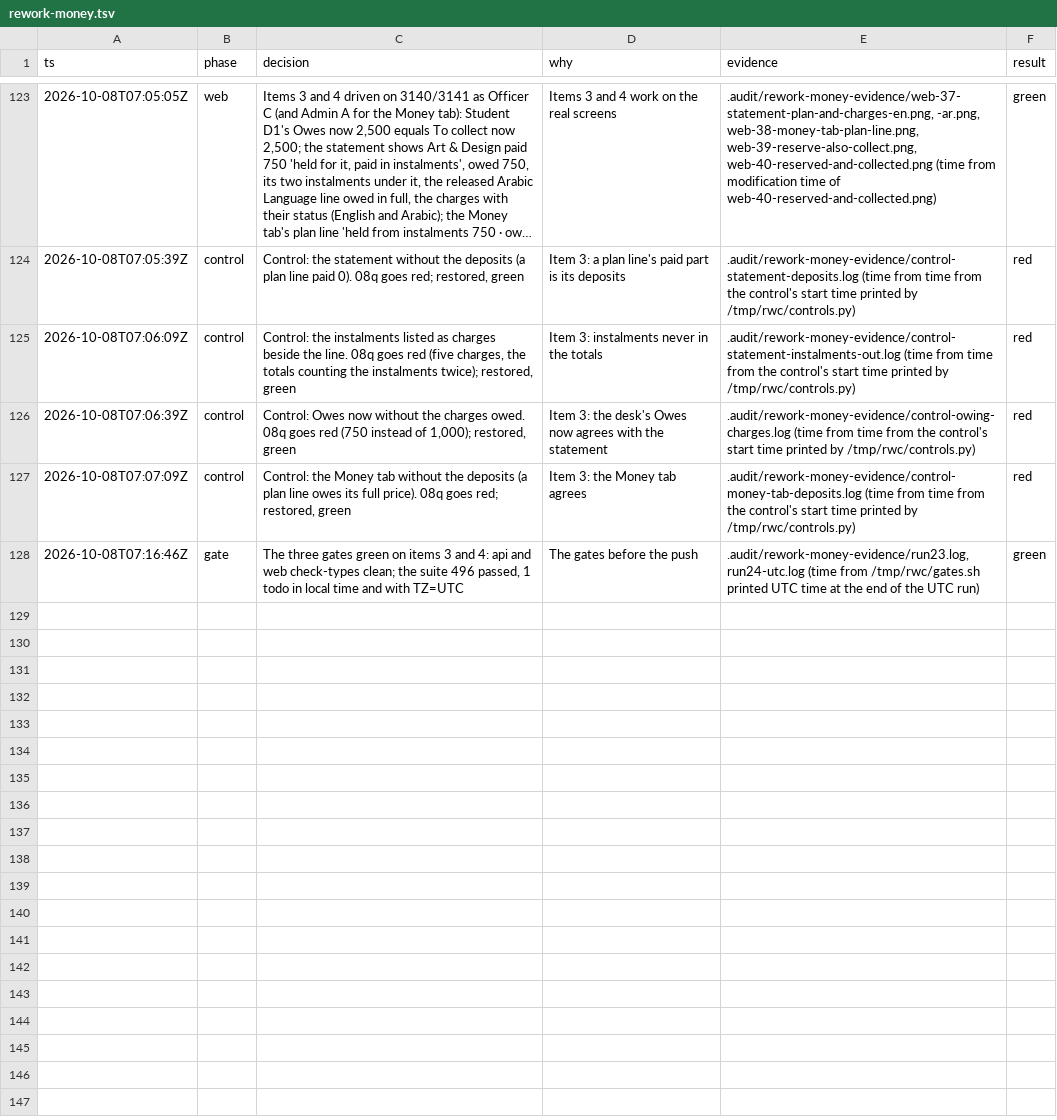
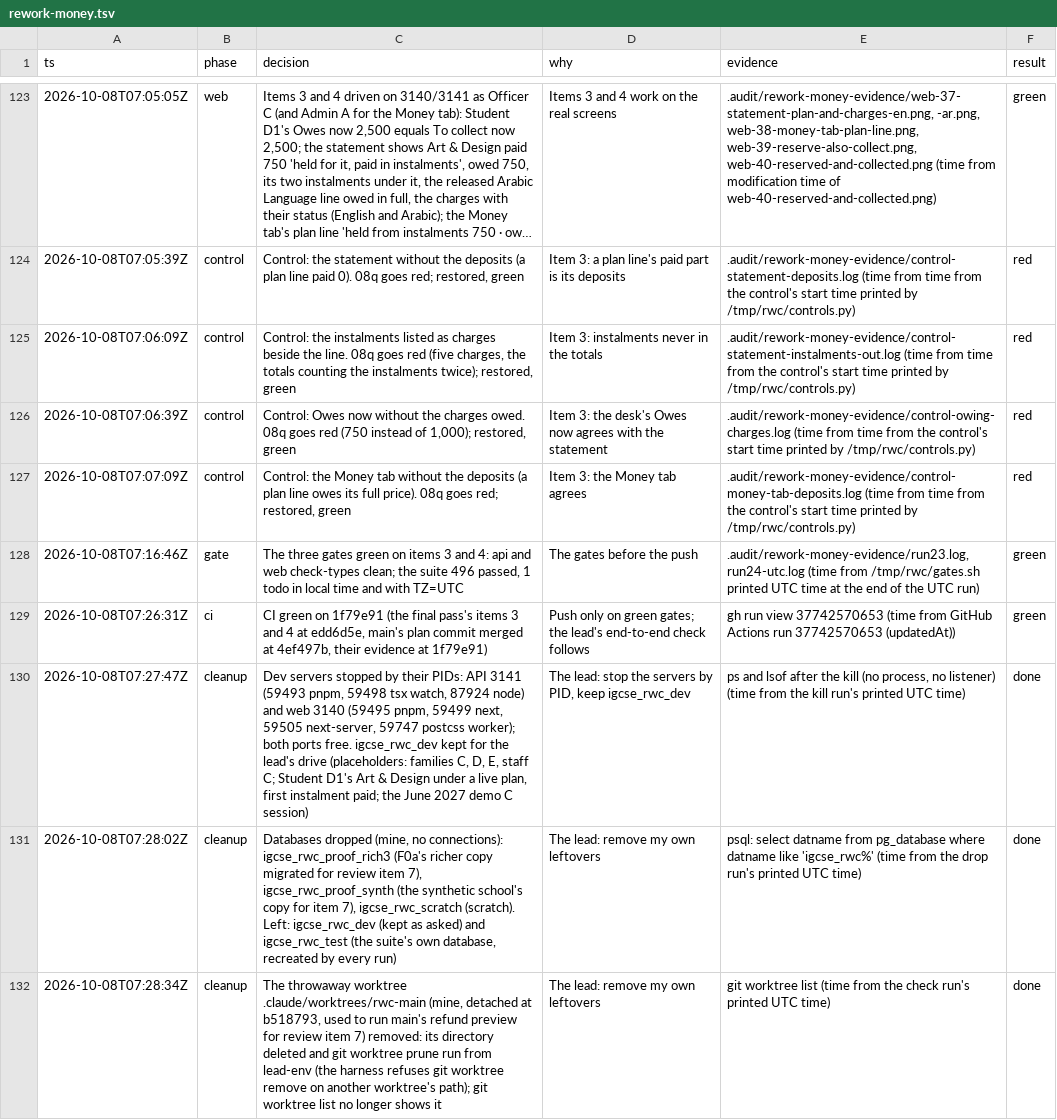
Before and after one commit to MohamedElnaggar1223/subject-reservation-system, a TSV file: .audit/rework-money.tsv, drawn as a sheet; only a part is shown, gaps mark what is left out; long unchanged cells end in …; the diff names each change by its address in the sheet, - before the commit and + after, or states it on an @@ line.

```diff
--- a/.audit/rework-money.tsv
+++ b/.audit/rework-money.tsv
+row 129: 2026-10-08T07:26:31Z | ci | CI green on 1f79e91 (the final pass's items 3 and 4 at edd6d5e, main's plan commit merged at 4ef497b, their evidence at 1f79e91) | Push only on green gates; the lead's end-to-end check follows | gh run view 37742570653 (time from GitHub Actions run 37742570653 (updatedAt)) | green
+row 130: 2026-10-08T07:27:47Z | cleanup | Dev servers stopped by their PIDs: API 3141 (59493 pnpm, 59498 tsx watch, 87924 node) and web 3140 (59495 pnpm, 59499 next, 59505 next-server, 59747 postcss worker); both ports free. igcse_rwc_dev kept for the lead's drive (placeholders: families C, D, E, staff C; Student D1's Art & Design under a live plan, first instalment paid; the June 2027 demo C session) | The lead: stop the servers by PID, keep igcse_rwc_dev | ps and lsof after the kill (no process, no listener) (time from the kill run's printed UTC time) | done
+row 131: 2026-10-08T07:28:02Z | cleanup | Databases dropped (mine, no connections): igcse_rwc_proof_rich3 (F0a's richer copy migrated for review item 7), igcse_rwc_proof_synth (the synthetic school's copy for item 7), igcse_rwc_scratch (scratch). Left: igcse_rwc_dev (kept as asked) and igcse_rwc_test (the suite's own database, recreated by every run) | The lead: remove my own leftovers | psql: select datname from pg_database where datname like 'igcse_rwc%' (time from the drop run's printed UTC time) | done
+row 132: 2026-10-08T07:28:34Z | cleanup | The throwaway worktree .claude/worktrees/rwc-main (mine, detached at b518793, used to run main's refund preview for review item 7) removed: its directory deleted and git worktree prune run from lead-env (the harness refuses git worktree remove on another worktree's path); git worktree list no longer shows it | The lead: remove my own leftovers | git worktree list (time from the check run's printed UTC time) | done
```
